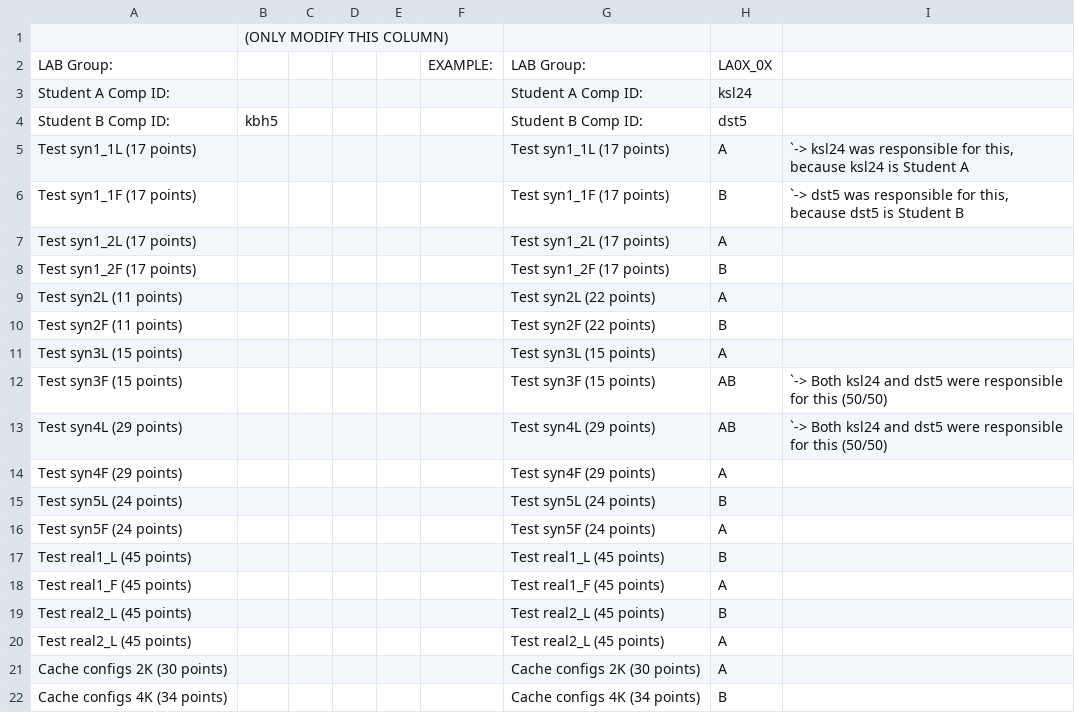
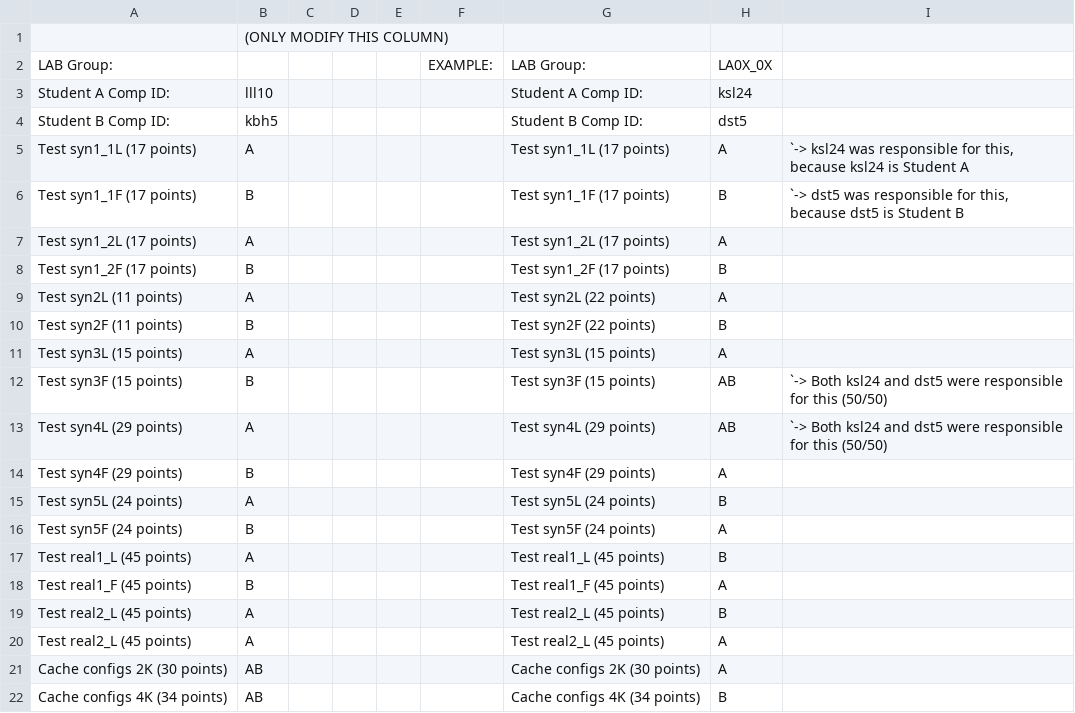
Before and after one commit to kbph05/ENSC-254-Lab-4, a CSV file: lab4-base-code/WorkDistForGrading.csv, drawn as a sheet.

Commit message:
work distro

```diff
--- a/lab4-base-code/WorkDistForGrading.csv
+++ b/lab4-base-code/WorkDistForGrading.csv
@@ -2,21 +2,21 @@
 LAB Group:,,,,,EXAMPLE:,LAB Group:,LA0X_0X,
-Student A Comp ID:,,,,,,Student A Comp ID:,ksl24,
+Student A Comp ID:,lll10,,,,,Student A Comp ID:,ksl24,
 Student B Comp ID:,kbh5,,,,,Student B Comp ID:,dst5,
-Test syn1_1L (17 points),,,,,,Test syn1_1L (17 points),A,"`-> ksl24 was responsible for this, because ksl24 is Student A"
-Test syn1_1F (17 points),,,,,,Test syn1_1F (17 points),B,"`-> dst5 was responsible for this, because dst5 is Student B"
-Test syn1_2L (17 points),,,,,,Test syn1_2L (17 points),A,
-Test syn1_2F (17 points),,,,,,Test syn1_2F (17 points),B,
-Test syn2L (11 points),,,,,,Test syn2L (22 points),A,
-Test syn2F (11 points),,,,,,Test syn2F (22 points),B,
-Test syn3L (15 points),,,,,,Test syn3L (15 points),A,
-Test syn3F (15 points),,,,,,Test syn3F (15 points),AB,`-> Both ksl24 and dst5 were responsible for this (50/50)
-Test syn4L (29 points),,,,,,Test syn4L (29 points),AB,`-> Both ksl24 and dst5 were responsible for this (50/50)
-Test syn4F (29 points),,,,,,Test syn4F (29 points),A,
-Test syn5L (24 points),,,,,,Test syn5L (24 points),B,
-Test syn5F (24 points),,,,,,Test syn5F (24 points),A,
-Test real1_L (45 points),,,,,,Test real1_L (45 points),B,
-Test real1_F (45 points),,,,,,Test real1_F (45 points),A,
-Test real2_L (45 points),,,,,,Test real2_L (45 points),B,
-Test real2_L (45 points),,,,,,Test real2_L (45 points),A,
-Cache configs 2K (30 points),,,,,,Cache configs 2K (30 points),A,
-Cache configs 4K (34 points),,,,,,Cache configs 4K (34 points),B,
+Test syn1_1L (17 points),A,,,,,Test syn1_1L (17 points),A,"`-> ksl24 was responsible for this, because ksl24 is Student A"
+Test syn1_1F (17 points),B,,,,,Test syn1_1F (17 points),B,"`-> dst5 was responsible for this, because dst5 is Student B"
+Test syn1_2L (17 points),A,,,,,Test syn1_2L (17 points),A,
+Test syn1_2F (17 points),B,,,,,Test syn1_2F (17 points),B,
+Test syn2L (11 points),A,,,,,Test syn2L (22 points),A,
+Test syn2F (11 points),B,,,,,Test syn2F (22 points),B,
+Test syn3L (15 points),A,,,,,Test syn3L (15 points),A,
+Test syn3F (15 points),B,,,,,Test syn3F (15 points),AB,`-> Both ksl24 and dst5 were responsible for this (50/50)
+Test syn4L (29 points),A,,,,,Test syn4L (29 points),AB,`-> Both ksl24 and dst5 were responsible for this (50/50)
+Test syn4F (29 points),B,,,,,Test syn4F (29 points),A,
+Test syn5L (24 points),A,,,,,Test syn5L (24 points),B,
+Test syn5F (24 points),B,,,,,Test syn5F (24 points),A,
+Test real1_L (45 points),A,,,,,Test real1_L (45 points),B,
+Test real1_F (45 points),B,,,,,Test real1_F (45 points),A,
+Test real2_L (45 points),A,,,,,Test real2_L (45 points),B,
+Test real2_L (45 points),A,,,,,Test real2_L (45 points),A,
+Cache configs 2K (30 points),AB,,,,,Cache configs 2K (30 points),A,
+Cache configs 4K (34 points),AB,,,,,Cache configs 4K (34 points),B,
```
